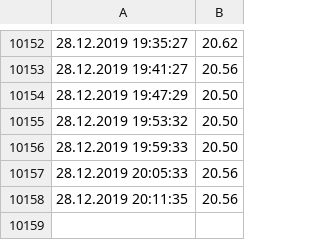
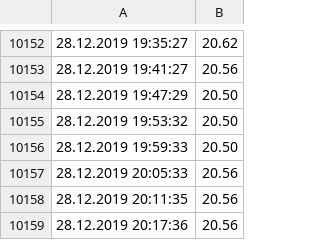
Before and after one commit to Brazzelhuber/Aquaponik_Steuerung, a CSV file: Tempdaten_Wasser1.csv, drawn as a sheet; only a part is shown, gaps mark what is left out; the diff names each change by its address in the sheet, - before the commit and + after, or states it on an @@ line.

```diff
--- a/Tempdaten_Wasser1.csv
+++ b/Tempdaten_Wasser1.csv
+row 10159: 28.12.2019 20:17:36 | 20.56
```
Also changed, not shown: Tempdatenaussen.csv, 3 other files.
